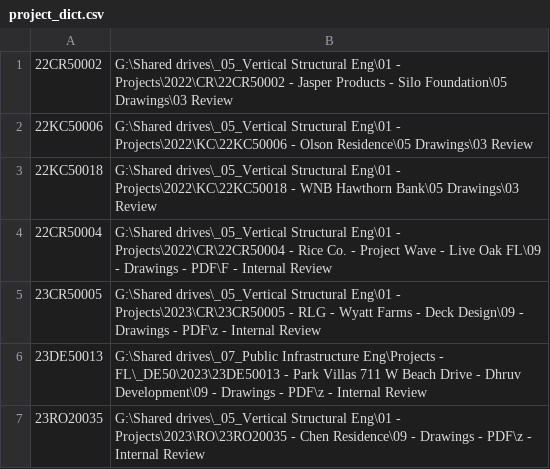
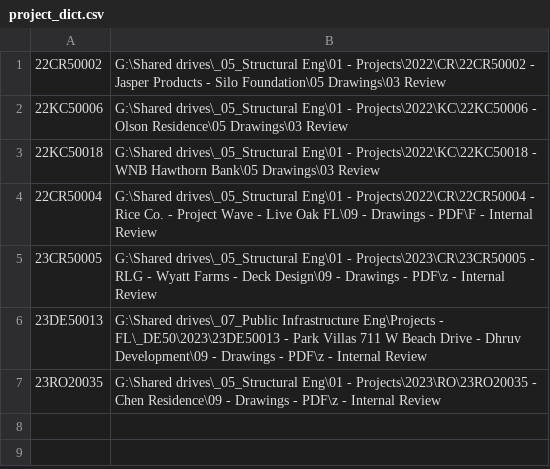
Before and after one commit to Rocinante74/WorkUtils, a CSV file: project_dict.csv, drawn as a sheet.

Commit message:
Google Drive change

```diff
--- a/project_dict.csv
+++ b/project_dict.csv
@@ -1,7 +1,7 @@
-22CR50002,G:\Shared drives\_05_Vertical Structural Eng\01 - Projects\2022\CR\22CR50002 - Jasper Products - Silo Foundation\05 Drawings\03 Review
-22KC50006,G:\Shared drives\_05_Vertical Structural Eng\01 - Projects\2022\KC\22KC50006 - Olson Residence\05 Drawings\03 Review
-22KC50018,G:\Shared drives\_05_Vertical Structural Eng\01 - Projects\2022\KC\22KC50018 - WNB Hawthorn Bank\05 Drawings\03 Review
-22CR50004,G:\Shared drives\_05_Vertical Structural Eng\01 - Projects\2022\CR\22CR50004 - Rice Co. - Project Wave - Live Oak FL\09 - Drawings - PDF\F - Internal Review
-23CR50005,G:\Shared drives\_05_Vertical Structural Eng\01 - Projects\2023\CR\23CR50005 - RLG - Wyatt Farms - Deck Design\09 - Drawings - PDF\z - Internal Review
+22CR50002,G:\Shared drives\_05_Structural Eng\01 - Projects\2022\CR\22CR50002 - Jasper Products - Silo Foundation\05 Drawings\03 Review
+22KC50006,G:\Shared drives\_05_Structural Eng\01 - Projects\2022\KC\22KC50006 - Olson Residence\05 Drawings\03 Review
+22KC50018,G:\Shared drives\_05_Structural Eng\01 - Projects\2022\KC\22KC50018 - WNB Hawthorn Bank\05 Drawings\03 Review
+22CR50004,G:\Shared drives\_05_Structural Eng\01 - Projects\2022\CR\22CR50004 - Rice Co. - Project Wave - Live Oak FL\09 - Drawings - PDF\F - Internal Review
+23CR50005,G:\Shared drives\_05_Structural Eng\01 - Projects\2023\CR\23CR50005 - RLG - Wyatt Farms - Deck Design\09 - Drawings - PDF\z - Internal Review
 23DE50013,G:\Shared drives\_07_Public Infrastructure Eng\Projects - FL\_DE50\2023\23DE50013 - Park Villas 711 W Beach Drive - Dhruv Development\09 - Drawings - PDF\z - Internal Review
-23RO20035,G:\Shared drives\_05_Vertical Structural Eng\01 - Projects\2023\RO\23RO20035 - Chen Residence\09 - Drawings - PDF\z - Internal Review
+23RO20035,G:\Shared drives\_05_Structural Eng\01 - Projects\2023\RO\23RO20035 - Chen Residence\09 - Drawings - PDF\z - Internal Review
```
